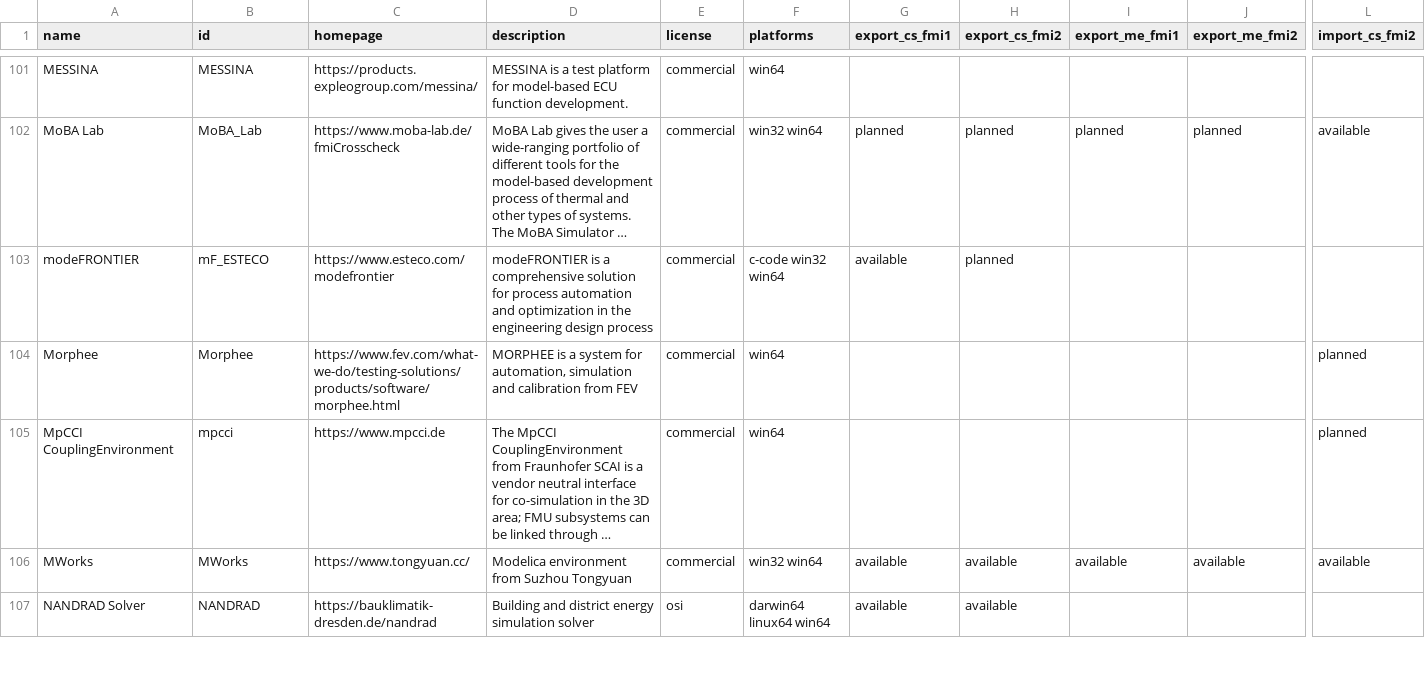
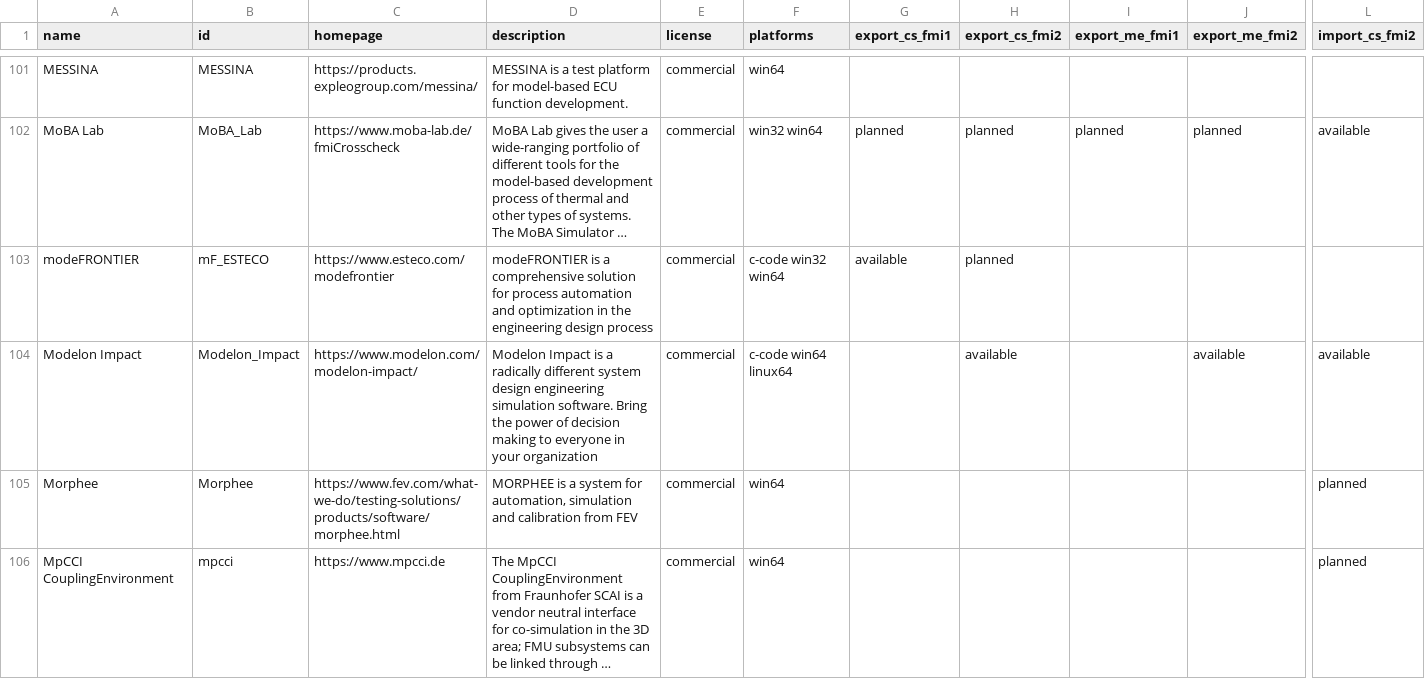
Before and after one commit to modelica/fmi-standard.org, a CSV file: _data/tools.csv, drawn as a sheet; only a part is shown, gaps mark what is left out; the shorter side is filled out with more unchanged rows; long unchanged cells end in …; rows hold the shown columns only; the diff names each change by its address in the sheet, - before the commit and + after, or states it on an @@ line.

Commit message:
Added Modelon Impact

```diff
--- a/_data/tools.csv
+++ b/_data/tools.csv
+row 104: Modelon Impact | Modelon_Impact | https://www.modelon.com/modelon-impact/ | Modelon Impact is a radically different system design engineering simulation software. Bring the power of decision making to everyone in your organization | commercial | c-code win64 linux64 |  | available |  | available | available
```
